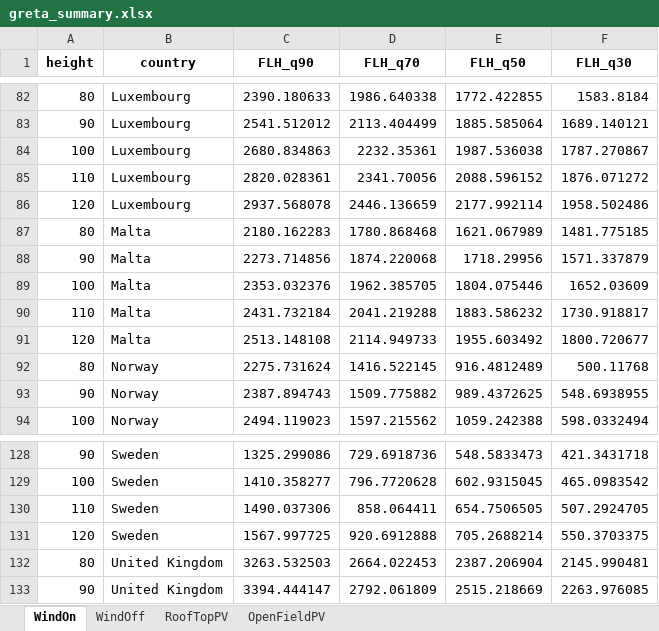
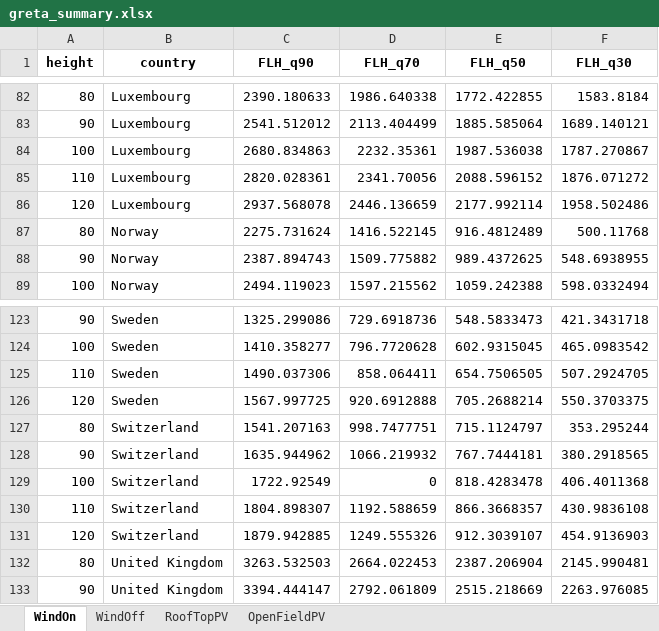
Before and after one commit to addroz/greta_wrapper, an Excel workbook: greta_summary.xlsx, sheet WindOn, drawn as a sheet; only a part is shown, gaps mark what is left out; values as stored, in another font and other column widths than the file's, no borders; removed rows and columns are numbered as before the commit, all else as after; the diff names each change by its address in the sheet, - before the commit and + after, or states it on an @@ line.

Commit message:
list of countries changed

```diff
--- a/greta_summary.xlsx (sheet WindOn)
+++ b/greta_summary.xlsx (sheet WindOn)
-row 87: 80 | Malta | 2180.162283 | 1780.868468 | 1621.067989 | 1481.775185
-row 88: 90 | Malta | 2273.714856 | 1874.220068 | 1718.29956 | 1571.337879
-row 89: 100 | Malta | 2353.032376 | 1962.385705 | 1804.075446 | 1652.03609
-row 90: 110 | Malta | 2431.732184 | 2041.219288 | 1883.586232 | 1730.918817
-row 91: 120 | Malta | 2513.148108 | 2114.949733 | 1955.603492 | 1800.720677
+row 127: 80 | Switzerland | 1541.207163 | 998.7477751 | 715.1124797 | 353.295244
+row 128: 90 | Switzerland | 1635.944962 | 1066.219932 | 767.7444181 | 380.2918565
+row 129: 100 | Switzerland | 1722.92549 | 0 | 818.4283478 | 406.4011368
+row 130: 110 | Switzerland | 1804.898307 | 1192.588659 | 866.3668357 | 430.9836108
+row 131: 120 | Switzerland | 1879.942885 | 1249.555326 | 912.3039107 | 454.9136903
```
Also changed, not shown: sheet WindOff, sheet OpenFieldPV, sheet RoofTopPV, 1 other file.
